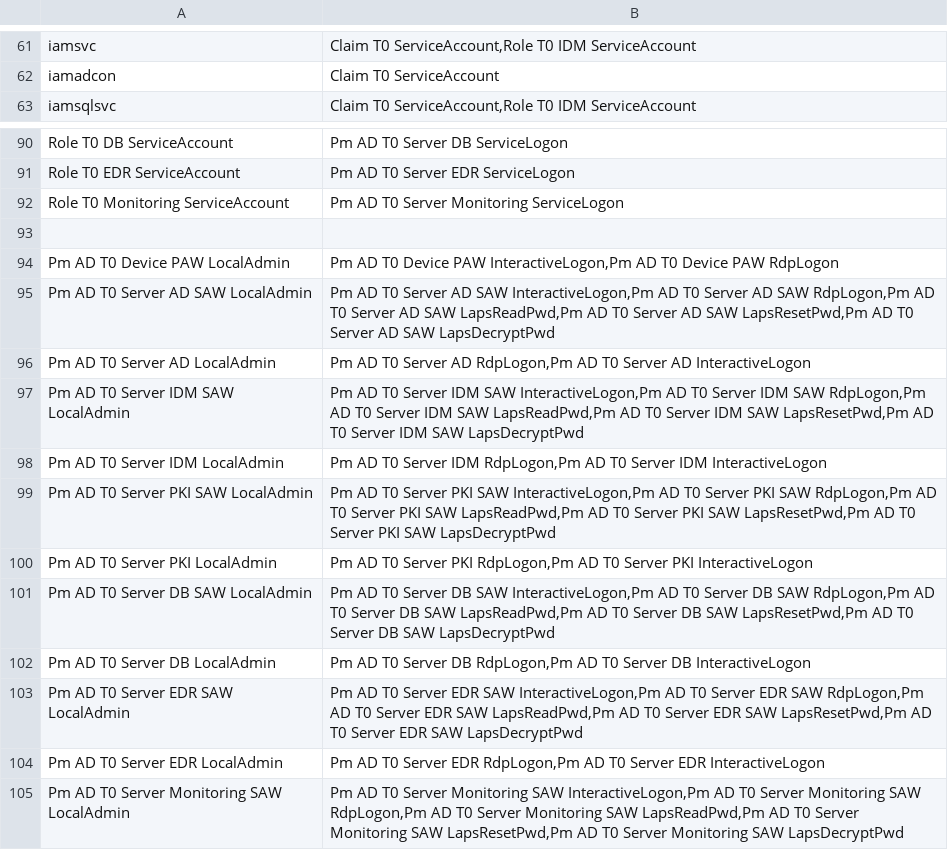
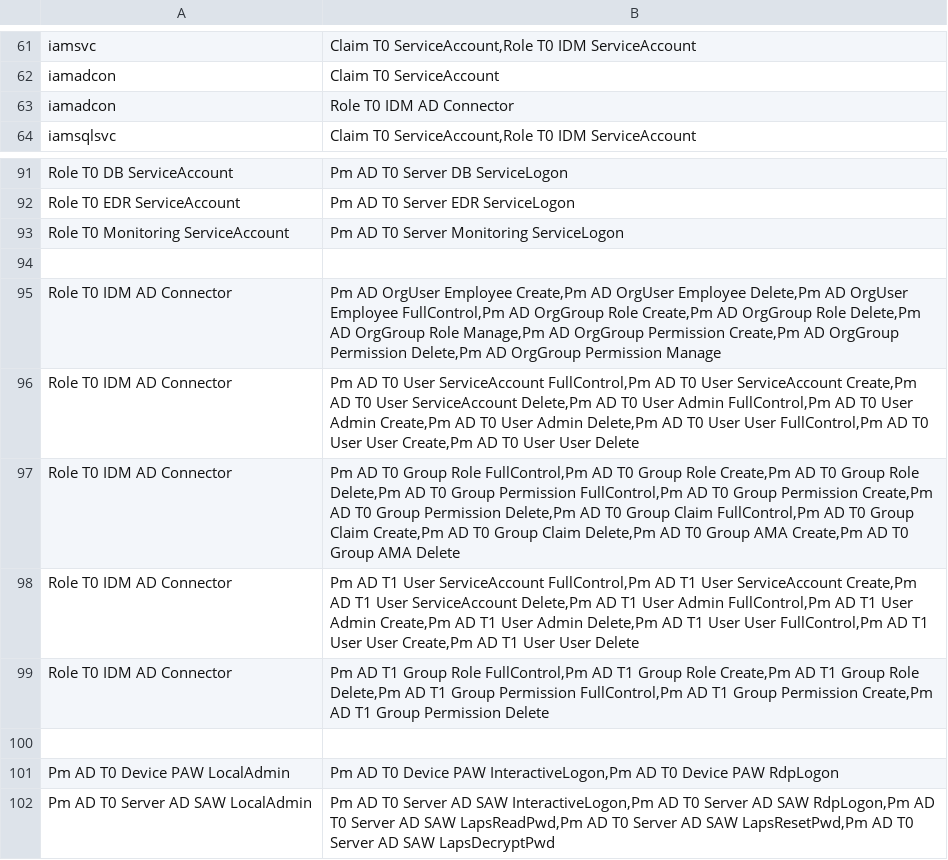
Before and after one commit to zampleworks/lab-dehydration-kit, a CSV file: ADDS/Objects/GroupMembers.csv, drawn as a sheet; only a part is shown, gaps mark what is left out; the shorter side is filled out with more unchanged rows.

```diff
--- a/ADDS/Objects/GroupMembers.csv
+++ b/ADDS/Objects/GroupMembers.csv
@@ -62,2 +62,3 @@ iamsvc;Claim T0 ServiceAccount,Role T0 IDM ServiceAccount
 iamadcon;Claim T0 ServiceAccount
+iamadcon;Role T0 IDM AD Connector
 iamsqlsvc;Claim T0 ServiceAccount,Role T0 IDM ServiceAccount
@@ -92,2 +93,8 @@ Role T0 EDR ServiceAccount;Pm AD T0 Server EDR ServiceLogon
 Role T0 Monitoring ServiceAccount;Pm AD T0 Server Monitoring ServiceLogon
+
+Role T0 IDM AD Connector;Pm AD OrgUser Employee Create,Pm AD OrgUser Employee Delete,Pm AD OrgUser Employee FullControl,Pm AD OrgGroup Role Create,Pm AD OrgGroup Role Delete,Pm AD OrgGroup Role Manage,Pm AD OrgGroup Permission Create,Pm AD OrgGroup Permission Delete,Pm AD OrgGroup Permission Manage
+Role T0 IDM AD Connector;Pm AD T0 User ServiceAccount FullControl,Pm AD T0 User ServiceAccount Create,Pm AD T0 User ServiceAccount Delete,Pm AD T0 User Admin FullControl,Pm AD T0 User Admin Create,Pm AD T0 User Admin Delete,Pm AD T0 User User FullControl,Pm AD T0 User User Create,Pm AD T0 User User Delete
+Role T0 IDM AD Connector;Pm AD T0 Group Role FullControl,Pm AD T0 Group Role Create,Pm AD T0 Group Role Delete,Pm AD T0 Group Permission FullControl,Pm AD T0 Group Permission Create,Pm AD T0 Group Permission Delete,Pm AD T0 Group Claim FullControl,Pm AD T0 Group Claim Create,Pm AD T0 Group Claim Delete,Pm AD T0 Group AMA Create,Pm AD T0 Group AMA Delete
+Role T0 IDM AD Connector;Pm AD T1 User ServiceAccount FullControl,Pm AD T1 User ServiceAccount Create,Pm AD T1 User ServiceAccount Delete,Pm AD T1 User Admin FullControl,Pm AD T1 User Admin Create,Pm AD T1 User Admin Delete,Pm AD T1 User User FullControl,Pm AD T1 User User Create,Pm AD T1 User User Delete
+Role T0 IDM AD Connector;Pm AD T1 Group Role FullControl,Pm AD T1 Group Role Create,Pm AD T1 Group Role Delete,Pm AD T1 Group Permission FullControl,Pm AD T1 Group Permission Create,Pm AD T1 Group Permission Delete
 
```
Also changed, not shown: ADDS/Objects/Delegations.csv, ADDS/Objects/Groups.csv, 2 other files.
